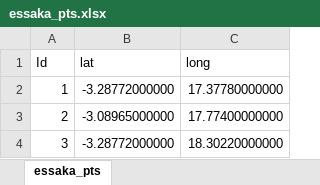
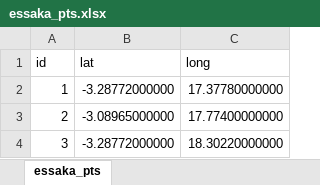
Before and after one commit to AubiSohou/CMIP5, an Excel workbook: Coordonnees_contours_sous-bassins/essaka_pts.xlsx, sheet essaka_pts, drawn as a sheet; only a part is shown; values as stored, in another font and other column widths than the file's, no borders; the diff names each change by its address in the sheet, - before the commit and + after, or states it on an @@ line.

```diff
--- a/Coordonnees_contours_sous-bassins/essaka_pts.xlsx (sheet essaka_pts)
+++ b/Coordonnees_contours_sous-bassins/essaka_pts.xlsx (sheet essaka_pts)
-A1: Id
+A1: id
```
Also changed, not shown: 4 other files.
